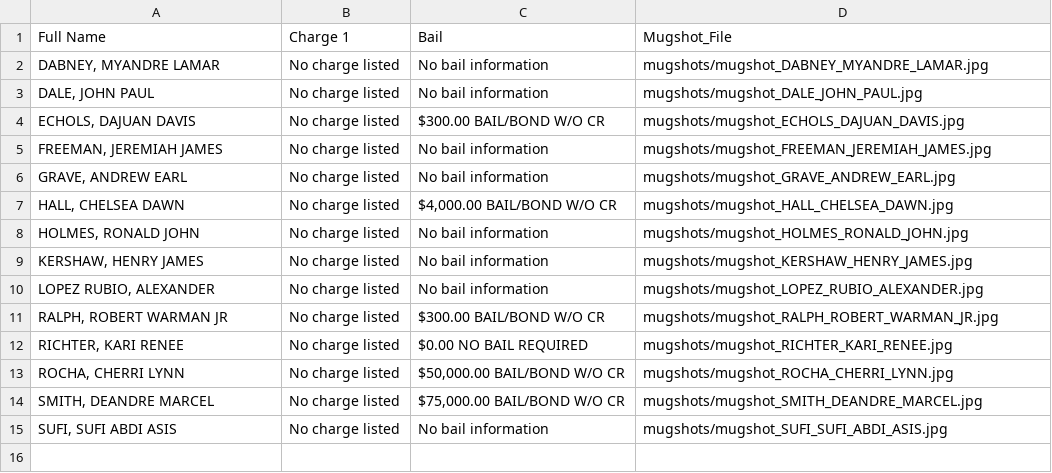
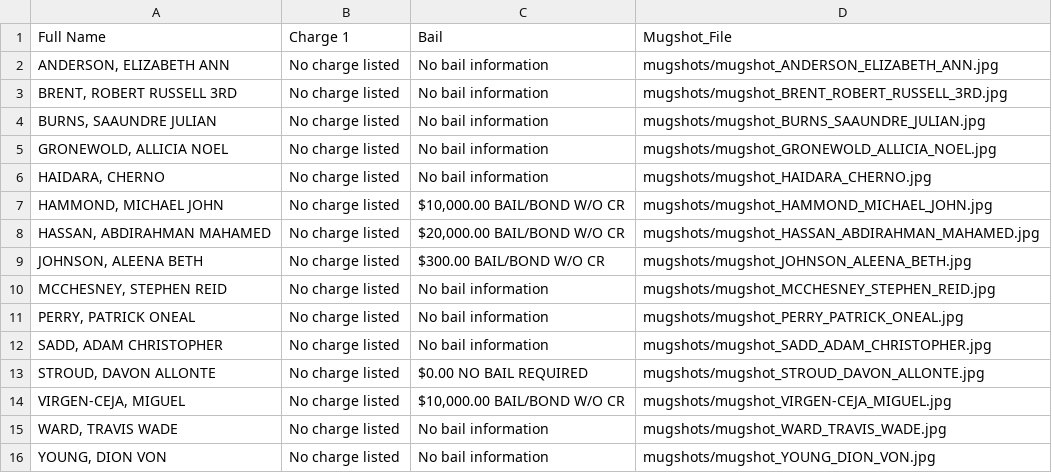
Before and after one commit to ryanjhermes/minneapolismugshots, a CSV file: jail_roster_data.csv, drawn as a sheet.

```diff
--- a/jail_roster_data.csv
+++ b/jail_roster_data.csv
@@ -1,15 +1,16 @@
 Full Name,Charge 1,Bail,Mugshot_File
-"DABNEY, MYANDRE LAMAR",No charge listed,No bail information,mugshots/mugshot_DABNEY_MYANDRE_LAMAR.jpg
-"DALE, JOHN PAUL",No charge listed,No bail information,mugshots/mugshot_DALE_JOHN_PAUL.jpg
-"ECHOLS, DAJUAN DAVIS",No charge listed,$300.00 BAIL/BOND W/O CR,mugshots/mugshot_ECHOLS_DAJUAN_DAVIS.jpg
-"FREEMAN, JEREMIAH JAMES",No charge listed,No bail information,mugshots/mugshot_FREEMAN_JEREMIAH_JAMES.jpg
-"GRAVE, ANDREW EARL",No charge listed,No bail information,mugshots/mugshot_GRAVE_ANDREW_EARL.jpg
-"HALL, CHELSEA DAWN",No charge listed,"$4,000.00 BAIL/BOND W/O CR",mugshots/mugshot_HALL_CHELSEA_DAWN.jpg
-"HOLMES, RONALD JOHN",No charge listed,No bail information,mugshots/mugshot_HOLMES_RONALD_JOHN.jpg
-"KERSHAW, HENRY JAMES",No charge listed,No bail information,mugshots/mugshot_KERSHAW_HENRY_JAMES.jpg
-"LOPEZ RUBIO, ALEXANDER",No charge listed,No bail information,mugshots/mugshot_LOPEZ_RUBIO_ALEXANDER.jpg
-"RALPH, ROBERT WARMAN JR",No charge listed,$300.00 BAIL/BOND W/O CR,mugshots/mugshot_RALPH_ROBERT_WARMAN_JR.jpg
-"RICHTER, KARI RENEE",No charge listed,$0.00 NO BAIL REQUIRED,mugshots/mugshot_RICHTER_KARI_RENEE.jpg
-"ROCHA, CHERRI LYNN",No charge listed,"$50,000.00 BAIL/BOND W/O CR",mugshots/mugshot_ROCHA_CHERRI_LYNN.jpg
-"SMITH, DEANDRE MARCEL",No charge listed,"$75,000.00 BAIL/BOND W/O CR",mugshots/mugshot_SMITH_DEANDRE_MARCEL.jpg
-"SUFI, SUFI ABDI ASIS",No charge listed,No bail information,mugshots/mugshot_SUFI_SUFI_ABDI_ASIS.jpg
+"ANDERSON, ELIZABETH ANN",No charge listed,No bail information,mugshots/mugshot_ANDERSON_ELIZABETH_ANN.jpg
+"BRENT, ROBERT RUSSELL 3RD",No charge listed,No bail information,mugshots/mugshot_BRENT_ROBERT_RUSSELL_3RD.jpg
+"BURNS, SAAUNDRE JULIAN",No charge listed,No bail information,mugshots/mugshot_BURNS_SAAUNDRE_JULIAN.jpg
+"GRONEWOLD, ALLICIA NOEL",No charge listed,No bail information,mugshots/mugshot_GRONEWOLD_ALLICIA_NOEL.jpg
+"HAIDARA, CHERNO",No charge listed,No bail information,mugshots/mugshot_HAIDARA_CHERNO.jpg
+"HAMMOND, MICHAEL JOHN",No charge listed,"$10,000.00 BAIL/BOND W/O CR",mugshots/mugshot_HAMMOND_MICHAEL_JOHN.jpg
+"HASSAN, ABDIRAHMAN MAHAMED",No charge listed,"$20,000.00 BAIL/BOND W/O CR",mugshots/mugshot_HASSAN_ABDIRAHMAN_MAHAMED.jpg
+"JOHNSON, ALEENA BETH",No charge listed,$300.00 BAIL/BOND W/O CR,mugshots/mugshot_JOHNSON_ALEENA_BETH.jpg
+"MCCHESNEY, STEPHEN REID",No charge listed,No bail information,mugshots/mugshot_MCCHESNEY_STEPHEN_REID.jpg
+"PERRY, PATRICK ONEAL",No charge listed,No bail information,mugshots/mugshot_PERRY_PATRICK_ONEAL.jpg
+"SADD, ADAM CHRISTOPHER",No charge listed,No bail information,mugshots/mugshot_SADD_ADAM_CHRISTOPHER.jpg
+"STROUD, DAVON ALLONTE",No charge listed,$0.00 NO BAIL REQUIRED,mugshots/mugshot_STROUD_DAVON_ALLONTE.jpg
+"VIRGEN-CEJA, MIGUEL",No charge listed,"$10,000.00 BAIL/BOND W/O CR",mugshots/mugshot_VIRGEN-CEJA_MIGUEL.jpg
+"WARD, TRAVIS WADE",No charge listed,No bail information,mugshots/mugshot_WARD_TRAVIS_WADE.jpg
+"YOUNG, DION VON",No charge listed,No bail information,mugshots/mugshot_YOUNG_DION_VON.jpg
```
Also changed, not shown: 16 other files.
